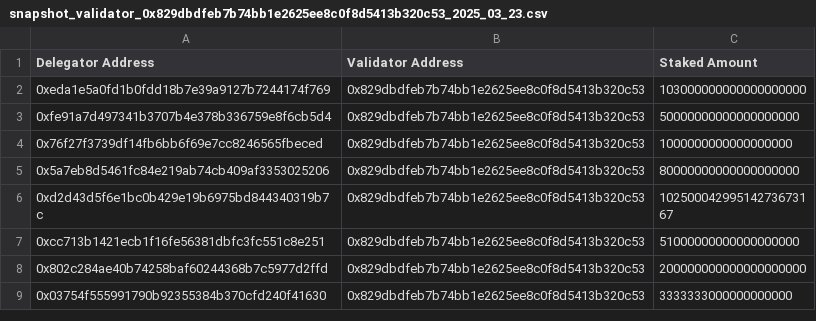
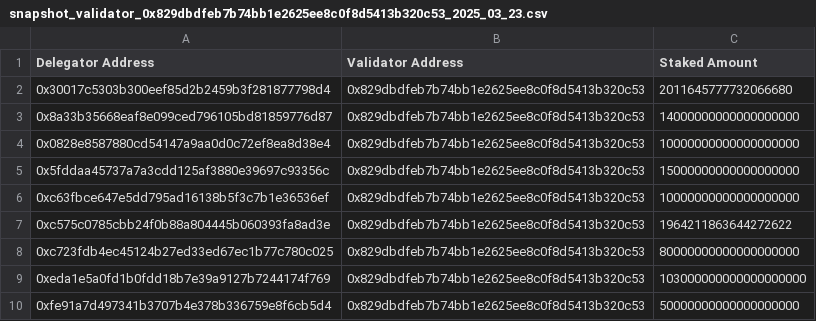
Before and after one commit to codeit-gg/ronin_snapshots, a CSV file: 2025/03/23/snapshot_validator_0x829dbdfeb7b74bb1e2625ee8c0f8d5413b320c53_2025_03_23.csv, drawn as a sheet; only a part is shown; the shorter side is filled out with more unchanged rows.

Commit message:
Snapshot update 2025-03-23T12:03:40.668Z

```diff
--- a/2025/03/23/snapshot_validator_0x829dbdfeb7b74bb1e2625ee8c0f8d5413b320c53_2025_03_23.csv
+++ b/2025/03/23/snapshot_validator_0x829dbdfeb7b74bb1e2625ee8c0f8d5413b320c53_2025_03_23.csv
@@ -1,2 +1,9 @@
 Delegator Address,Validator Address,Staked Amount
+0x30017c5303b300eef85d2b2459b3f281877798d4,0x829dbdfeb7b74bb1e2625ee8c0f8d5413b320c53,2011645777732066680
+0x8a33b35668eaf8e099ced796105bd81859776d87,0x829dbdfeb7b74bb1e2625ee8c0f8d5413b320c53,14000000000000000000
+0x0828e8587880cd54147a9aa0d0c72ef8ea8d38e4,0x829dbdfeb7b74bb1e2625ee8c0f8d5413b320c53,10000000000000000000
+0x5fddaa45737a7a3cdd125af3880e39697c93356c,0x829dbdfeb7b74bb1e2625ee8c0f8d5413b320c53,15000000000000000000
+0xc63fbce647e5dd795ad16138b5f3c7b1e36536ef,0x829dbdfeb7b74bb1e2625ee8c0f8d5413b320c53,10000000000000000000
+0xc575c0785cbb24f0b88a804445b060393fa8ad3e,0x829dbdfeb7b74bb1e2625ee8c0f8d5413b320c53,1964211863644272622
+0xc723fdb4ec45124b27ed33ed67ec1b77c780c025,0x829dbdfeb7b74bb1e2625ee8c0f8d5413b320c53,80000000000000000000
 0xeda1e5a0fd1b0fdd18b7e39a9127b7244174f769,0x829dbdfeb7b74bb1e2625ee8c0f8d5413b320c53,103000000000000000000
```
